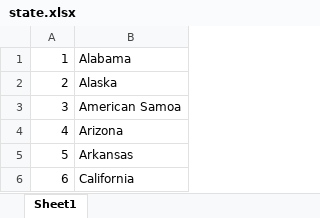
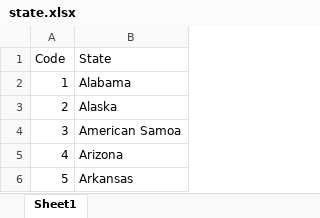
Before and after one commit to joshwilson29/NYCTrafficCollisions, an Excel workbook: kc/state.xlsx, sheet Sheet1, drawn as a sheet; only a part is shown; the shorter side is filled out with more unchanged rows; values as stored, in another font and other column widths than the file's, no borders; the diff names each change by its address in the sheet, - before the commit and + after, or states it on an @@ line.

Commit message:
fixed the correlations; commented traffic_stats; add states coding file

```diff
--- a/kc/state.xlsx (sheet Sheet1)
+++ b/kc/state.xlsx (sheet Sheet1)
+row 1: Code | State
```
Also changed, not shown: 2 other files.
